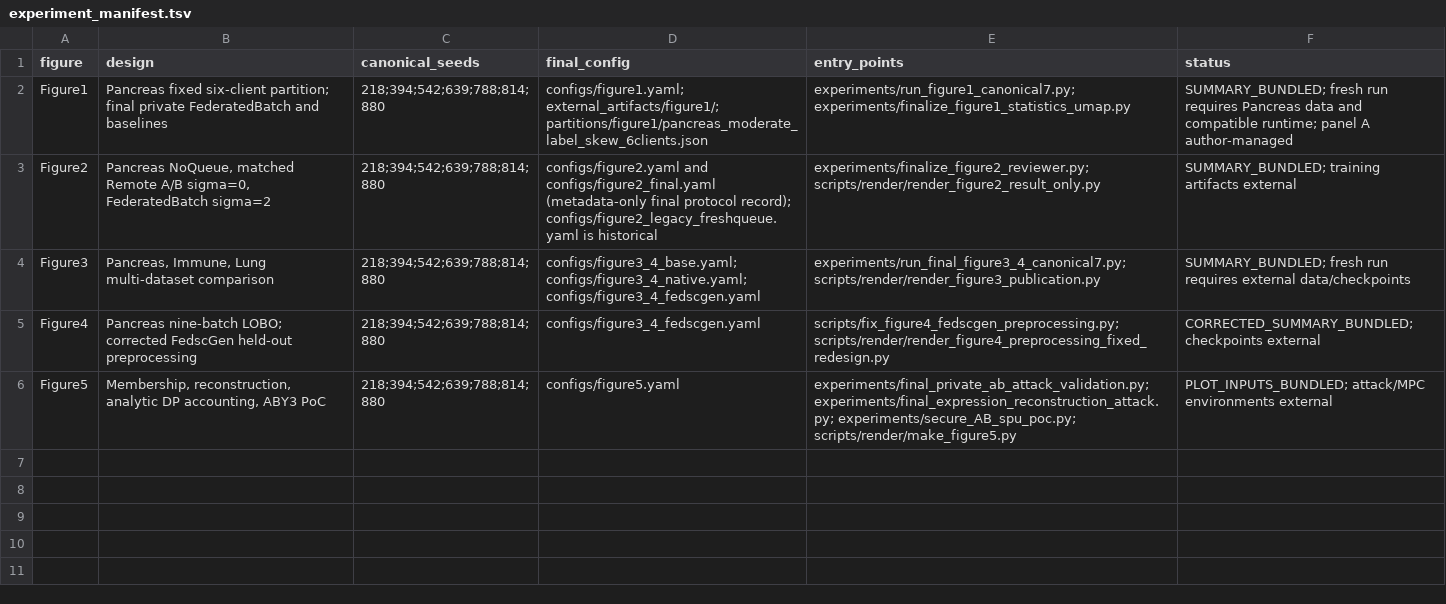
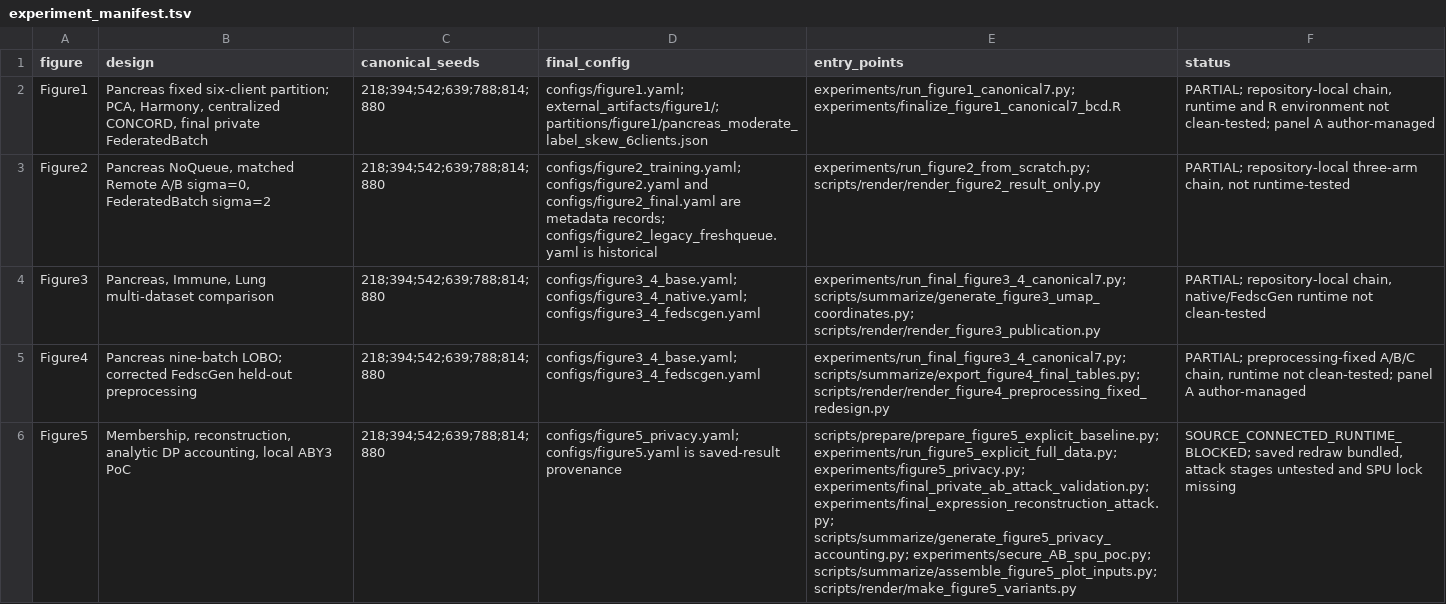
Before and after one commit to peiheng-jia/FederatedBatch, a TSV file: reproducibility/experiment_manifest.tsv, drawn as a sheet; the diff names each change by its address in the sheet, - before the commit and + after, or states it on an @@ line.

```diff
--- a/reproducibility/experiment_manifest.tsv
+++ b/reproducibility/experiment_manifest.tsv
-B2 (design): …six-client partition; final private FederatedBatch and baselines
+B2 (design): …six-client partition; PCA, Harmony, centralized CONCORD, final private FederatedBatch
-E2 (entry_points): experiments/run_figure1_canonical7.py; experiments/finalize_figure1_statistics_umap.py
+E2 (entry_points): experiments/run_figure1_canonical7.py; experiments/finalize_figure1_canonical7_bcd.R
-F2 (status): SUMMARY_BUNDLED; fresh run requires Pancreas data and compatible runtime; panel A…
+F2 (status): PARTIAL; repository-local chain, runtime and R environment not clean-tested; panel A…
-D3 (final_config): configs/figure2.yaml and configs/figure2_final.yaml (metadata-only final protocol record); configs/figure2_legacy_freshqueue.yaml is…
+D3 (final_config): configs/figure2_training.yaml; configs/figure2.yaml and configs/figure2_final.yaml are metadata records; configs/figure2_legacy_freshqueue.yaml is…
-E3 (entry_points): experiments/finalize_figure2_reviewer.py; scripts/render/render_figure2_result_only.py
+E3 (entry_points): experiments/run_figure2_from_scratch.py; scripts/render/render_figure2_result_only.py
-F3 (status): SUMMARY_BUNDLED; training artifacts external
+F3 (status): PARTIAL; repository-local three-arm chain, not runtime-tested
-E4 (entry_points): experiments/run_final_figure3_4_canonical7.py; scripts/render/render_figure3_publication.py
+E4 (entry_points): experiments/run_final_figure3_4_canonical7.py; scripts/summarize/generate_figure3_umap_coordinates.py; scripts/render/render_figure3_publication.py
-F4 (status): SUMMARY_BUNDLED; fresh run requires external data/checkpoints
+F4 (status): PARTIAL; repository-local chain, native/FedscGen runtime not clean-tested
-D5 (final_config): configs/figure3_4_fedscgen.yaml
+D5 (final_config): configs/figure3_4_base.yaml; configs/figure3_4_fedscgen.yaml
-E5 (entry_points): scripts/fix_figure4_fedscgen_preprocessing.py; scripts/render/render_figure4_preprocessing_fixed_redesign.py
+E5 (entry_points): experiments/run_final_figure3_4_canonical7.py; scripts/summarize/export_figure4_final_tables.py; scripts/render/render_figure4_preprocessing_fixed_redesign.py
-F5 (status): CORRECTED_SUMMARY_BUNDLED; checkpoints external
+F5 (status): PARTIAL; preprocessing-fixed A/B/C chain, runtime not clean-tested; panel A author-managed
-B6 (design): …DP accounting, ABY3 PoC
+B6 (design): …DP accounting, local ABY3 PoC
-D6 (final_config): configs/figure5.yaml
+D6 (final_config): configs/figure5_privacy.yaml; configs/figure5.yaml is saved-result provenance
-E6 (entry_points): experiments/final_private_ab_attack_validation.py; experiments/final_expression_reconstruction_attack.py; experiments/secure_AB_spu_poc.py; scripts/render/make_figure5.py
+E6 (entry_points): scripts/prepare/prepare_figure5_explicit_baseline.py; experiments/run_figure5_explicit_full_data.py; experiments/figure5_privacy.py; experiments/final_private_ab_attack_validation.py; experiments/final_expression_reconstruction_attack.py; scripts/summarize/generate_figure5_privacy_accounting.py; experiments/secure_AB_spu_poc.py; scripts/summarize/assemble_figure5_plot_inputs.py; scripts/render/make_figure5_variants.py
-F6 (status): PLOT_INPUTS_BUNDLED; attack/MPC environments external
+F6 (status): SOURCE_CONNECTED_RUNTIME_BLOCKED; saved redraw bundled, attack stages untested and SPU lock missing
```
Also changed, not shown: reproducibility/SOURCE_FILE_ORIGINS.tsv, reproducibility/artifact_manifest.tsv, 35 other files.
